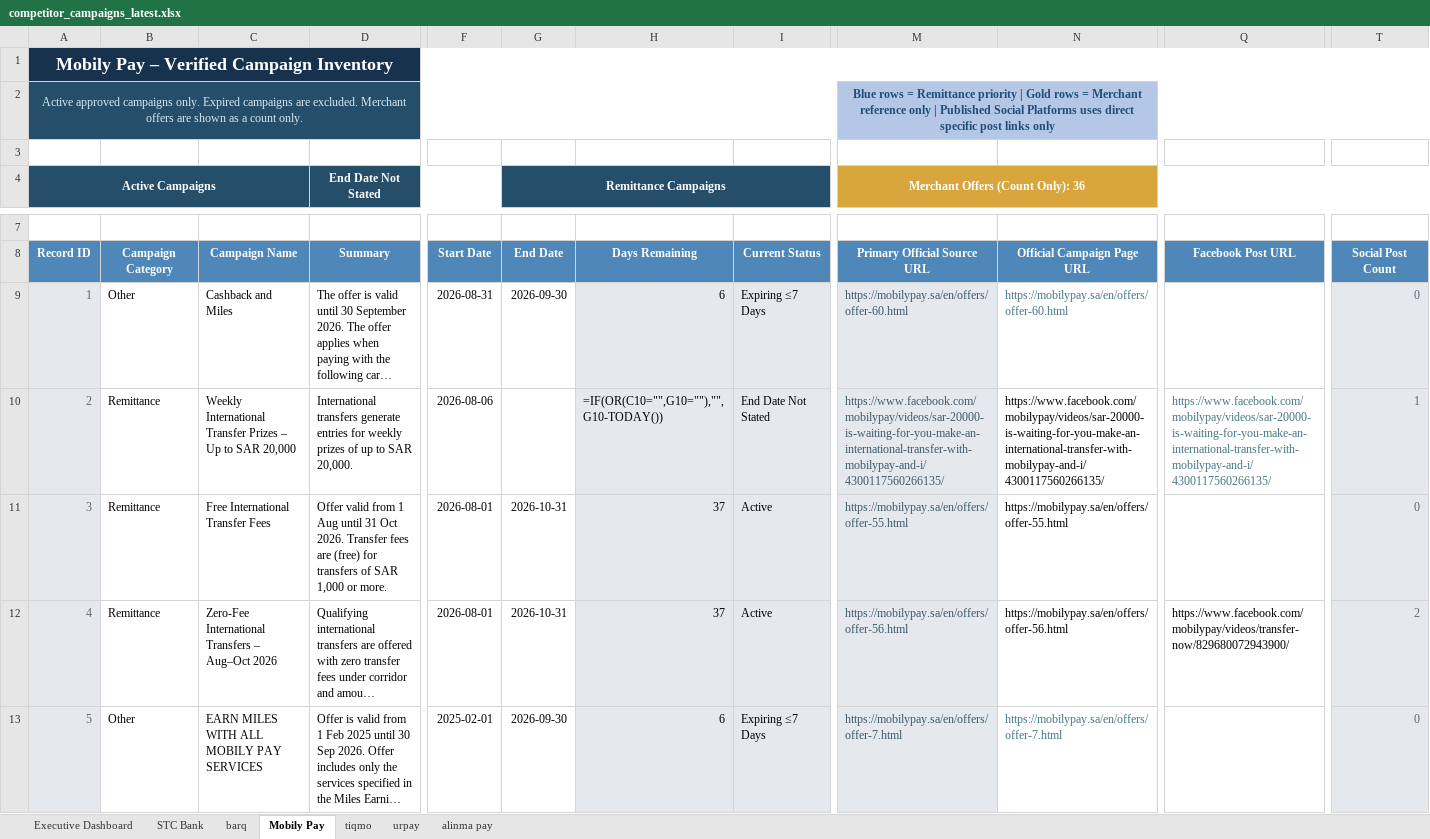
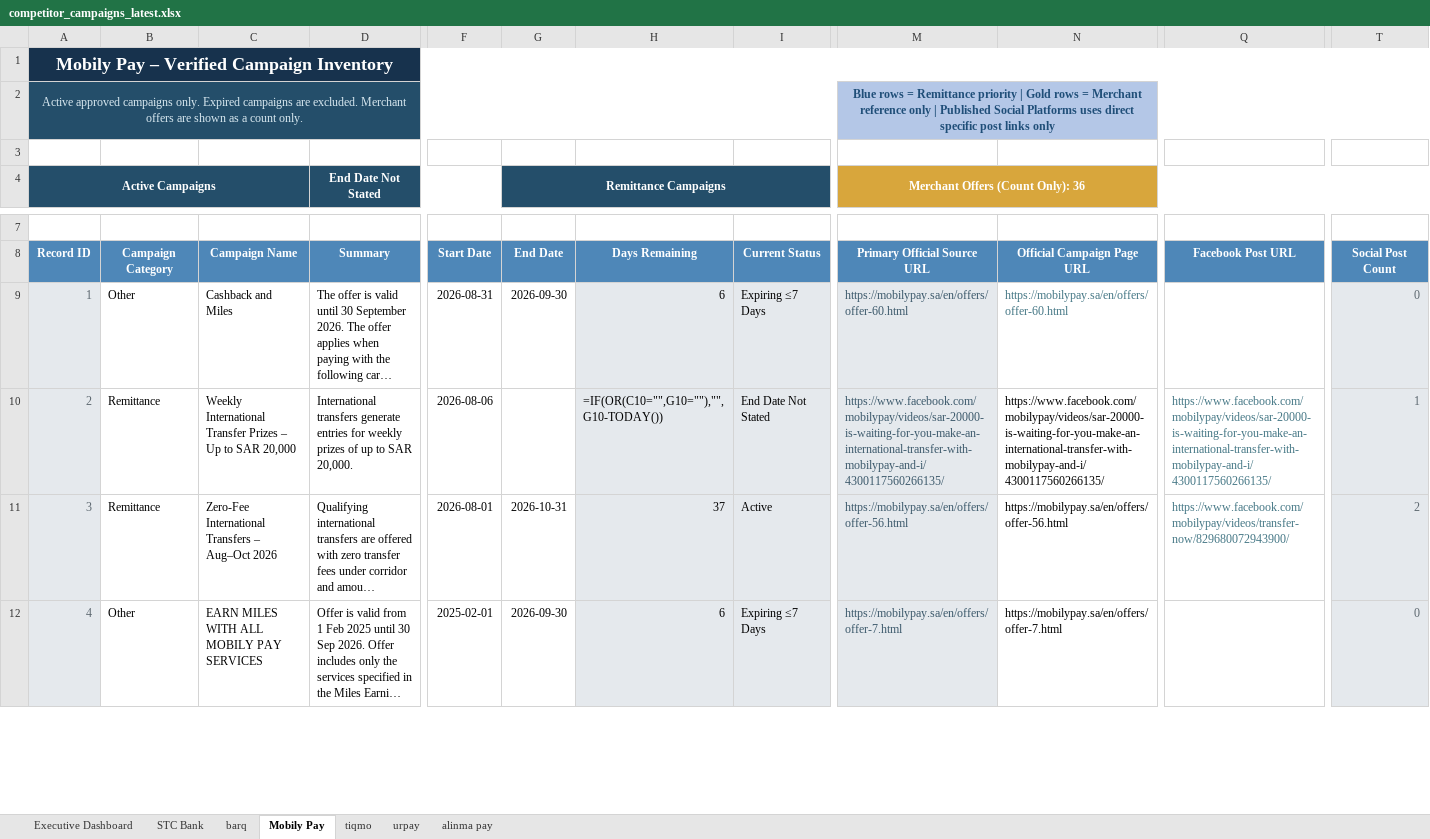
Before and after one commit to Mjmj777/competitor-monitor-v2, an Excel workbook: competitor_campaigns_latest.xlsx, sheet Mobily Pay, drawn as a sheet; only a part is shown, gaps mark what is left out; long unchanged cells end in …; values as stored, in another font and other column widths than the file's, no borders; formulas without a stored value are shown as written; conditional formats and table styles not drawn; removed rows and columns are numbered as before the commit, all else as after; rows hold the shown columns only; the diff covers the shown part only; the diff names each change by its address in the sheet, - before the commit and + after, or states it on an @@ line.

```diff
--- a/competitor_campaigns_latest.xlsx (sheet Mobily Pay)
+++ b/competitor_campaigns_latest.xlsx (sheet Mobily Pay)
-row 11: 3 | Remittance | Free International Transfer Fees | Offer valid from 1 Aug until 31 Oct 2026. Transfer fees are (free) for transfers of SAR 1,000 or more. | 2026-08-01 | 2026-10-31 | 37 | Active | https://mobilypay.sa/en/offers/offer-55.html | https://mobilypay.sa/en/offers/offer-55.html |  | 0
-A11 (Active Campaigns): 4
+A11 (Active Campaigns): 3
-Q11 text colour: black
+Q11 text colour: #467886
-A12 (Active Campaigns): 5
+A12 (Active Campaigns): 4
-N12 text colour: #467886
+N12 text colour: black
```
Also changed, not shown: 1 added row and 4 edited cells elsewhere in this sheet, sheet Executive Dashboard, sheet STC Bank, formulas that keep their value, 2 other files.
